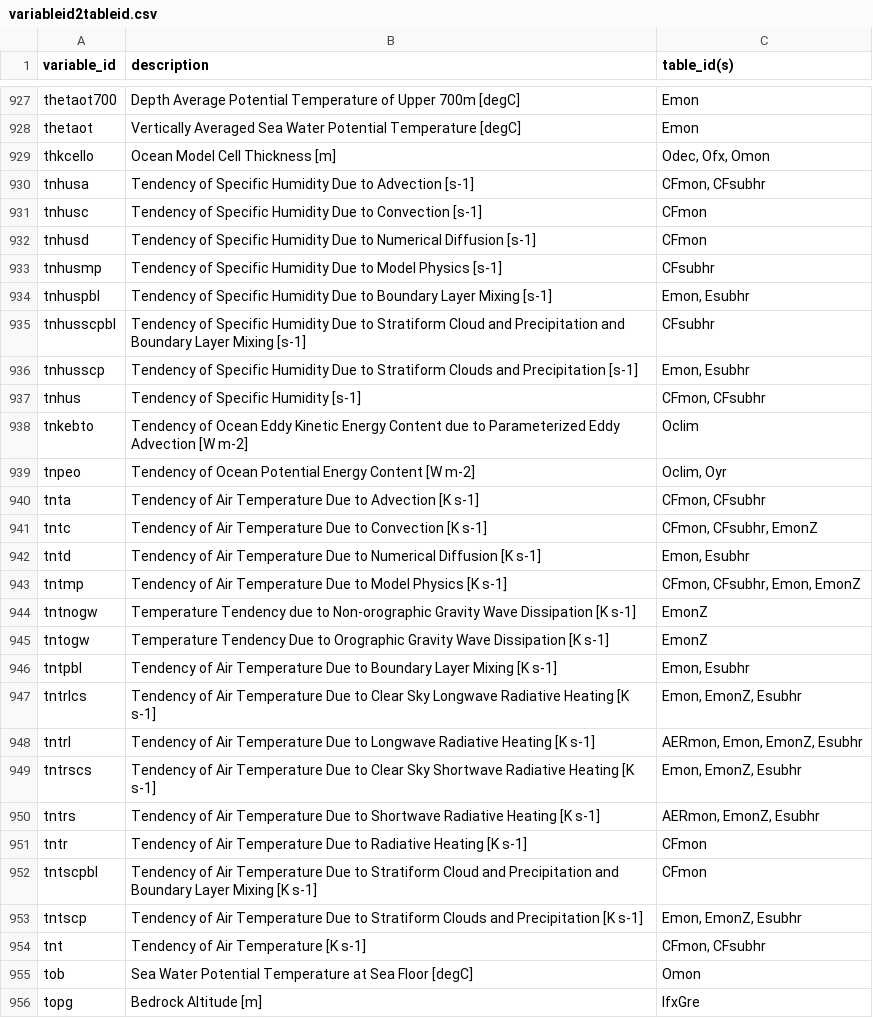
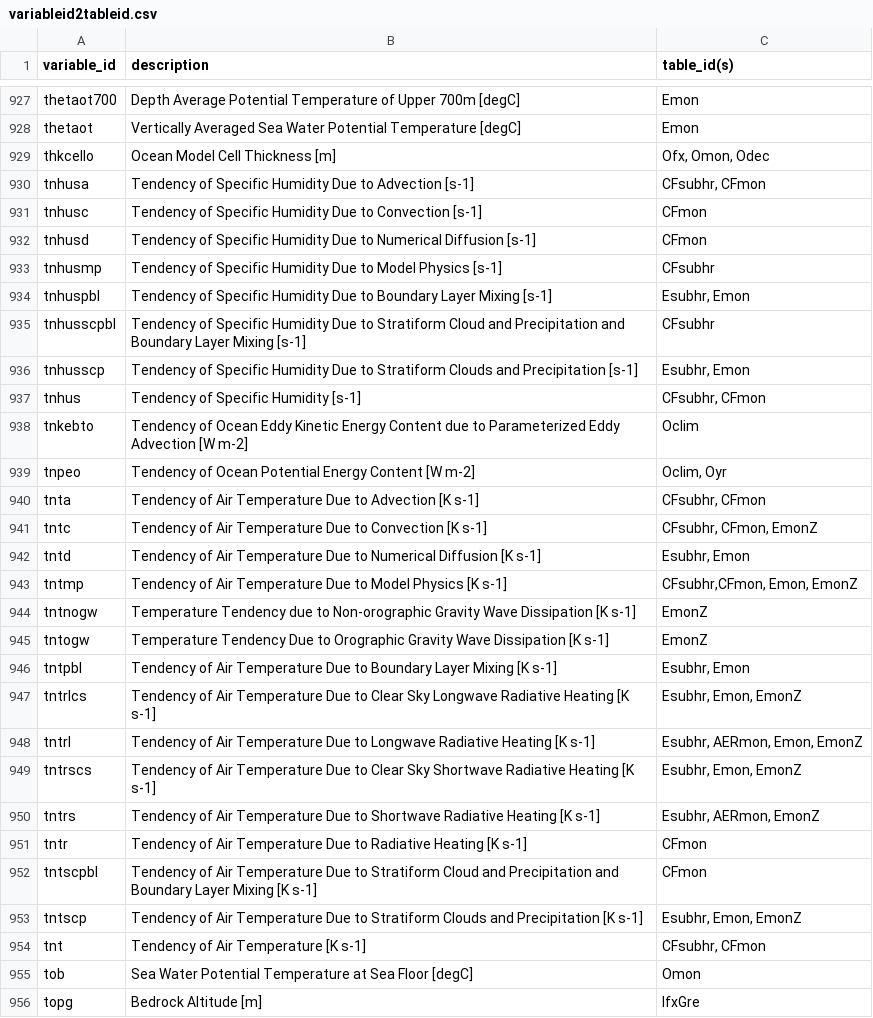
Before and after one commit to RolnickLab/ClimateSet, a CSV file: data/data_description/mappings/variableid2tableid.csv, drawn as a sheet; only a part is shown, gaps mark what is left out; the diff covers the shown part only.

Commit message:
table_ids are now hierarchical ordered (fixed, highest res -> lowest res)

```diff
--- a/data/data_description/mappings/variableid2tableid.csv
+++ b/data/data_description/mappings/variableid2tableid.csv
@@ -928,4 +928,4 @@ thetaot700,Depth Average Potential Temperature of Upper 700m [degC],Emon
 thetaot,Vertically Averaged Sea Water Potential Temperature [degC],Emon
-thkcello,Ocean Model Cell Thickness [m],"Odec, Ofx, Omon"
-tnhusa,Tendency of Specific Humidity Due to Advection [s-1],"CFmon, CFsubhr"
+thkcello,Ocean Model Cell Thickness [m],"Ofx, Omon, Odec"
+tnhusa,Tendency of Specific Humidity Due to Advection [s-1],"CFsubhr, CFmon"
 tnhusc,Tendency of Specific Humidity Due to Convection [s-1],CFmon
@@ -933,23 +933,23 @@ tnhusd,Tendency of Specific Humidity Due to Numerical Diffusion [s-1],CFmon
 tnhusmp,Tendency of Specific Humidity Due to Model Physics [s-1],CFsubhr
-tnhuspbl,Tendency of Specific Humidity Due to Boundary Layer Mixing [s-1],"Emon, Esubhr"
+tnhuspbl,Tendency of Specific Humidity Due to Boundary Layer Mixing [s-1],"Esubhr, Emon"
 tnhusscpbl,Tendency of Specific Humidity Due to Stratiform Cloud and Precipitation and Boundary Layer Mixing [s-1],CFsubhr
-tnhusscp,Tendency of Specific Humidity Due to Stratiform Clouds and Precipitation [s-1],"Emon, Esubhr"
-tnhus,Tendency of Specific Humidity [s-1],"CFmon, CFsubhr"
+tnhusscp,Tendency of Specific Humidity Due to Stratiform Clouds and Precipitation [s-1],"Esubhr, Emon"
+tnhus,Tendency of Specific Humidity [s-1],"CFsubhr, CFmon"
 tnkebto,Tendency of Ocean Eddy Kinetic Energy Content due to Parameterized Eddy Advection [W m-2],Oclim
 tnpeo,Tendency of Ocean Potential Energy Content [W m-2],"Oclim, Oyr"
-tnta,Tendency of Air Temperature Due to Advection [K s-1],"CFmon, CFsubhr"
-tntc,Tendency of Air Temperature Due to Convection [K s-1],"CFmon, CFsubhr, EmonZ"
-tntd,Tendency of Air Temperature Due to Numerical Diffusion [K s-1],"Emon, Esubhr"
-tntmp,Tendency of Air Temperature Due to Model Physics [K s-1],"CFmon, CFsubhr, Emon, EmonZ"
+tnta,Tendency of Air Temperature Due to Advection [K s-1],"CFsubhr, CFmon"
+tntc,Tendency of Air Temperature Due to Convection [K s-1],"CFsubhr, CFmon, EmonZ"
+tntd,Tendency of Air Temperature Due to Numerical Diffusion [K s-1],"Esubhr, Emon"
+tntmp,Tendency of Air Temperature Due to Model Physics [K s-1],"CFsubhr,CFmon, Emon, EmonZ"
 tntnogw,Temperature Tendency due to Non-orographic Gravity Wave Dissipation [K s-1],EmonZ
 tntogw,Temperature Tendency Due to Orographic Gravity Wave Dissipation [K s-1],EmonZ
-tntpbl,Tendency of Air Temperature Due to Boundary Layer Mixing [K s-1],"Emon, Esubhr"
-tntrlcs,Tendency of Air Temperature Due to Clear Sky Longwave Radiative Heating [K s-1],"Emon, EmonZ, Esubhr"
-tntrl,Tendency of Air Temperature Due to Longwave Radiative Heating [K s-1],"AERmon, Emon, EmonZ, Esubhr"
-tntrscs,Tendency of Air Temperature Due to Clear Sky Shortwave Radiative Heating [K s-1],"Emon, EmonZ, Esubhr"
-tntrs,Tendency of Air Temperature Due to Shortwave Radiative Heating [K s-1],"AERmon, EmonZ, Esubhr"
+tntpbl,Tendency of Air Temperature Due to Boundary Layer Mixing [K s-1],"Esubhr, Emon"
+tntrlcs,Tendency of Air Temperature Due to Clear Sky Longwave Radiative Heating [K s-1],"Esubhr, Emon, EmonZ"
+tntrl,Tendency of Air Temperature Due to Longwave Radiative Heating [K s-1],"Esubhr, AERmon, Emon, EmonZ"
+tntrscs,Tendency of Air Temperature Due to Clear Sky Shortwave Radiative Heating [K s-1],"Esubhr, Emon, EmonZ"
+tntrs,Tendency of Air Temperature Due to Shortwave Radiative Heating [K s-1],"Esubhr, AERmon, EmonZ"
 tntr,Tendency of Air Temperature Due to Radiative Heating [K s-1],CFmon
 tntscpbl,Tendency of Air Temperature Due to Stratiform Cloud and Precipitation and Boundary Layer Mixing [K s-1],CFmon
-tntscp,Tendency of Air Temperature Due to Stratiform Clouds and Precipitation [K s-1],"Emon, EmonZ, Esubhr"
-tnt,Tendency of Air Temperature [K s-1],"CFmon, CFsubhr"
+tntscp,Tendency of Air Temperature Due to Stratiform Clouds and Precipitation [K s-1],"Esubhr, Emon, EmonZ"
+tnt,Tendency of Air Temperature [K s-1],"CFsubhr, CFmon"
 tob,Sea Water Potential Temperature at Sea Floor [degC],Omon
```
Also changed, not shown: 76 edited cells elsewhere in this file.
